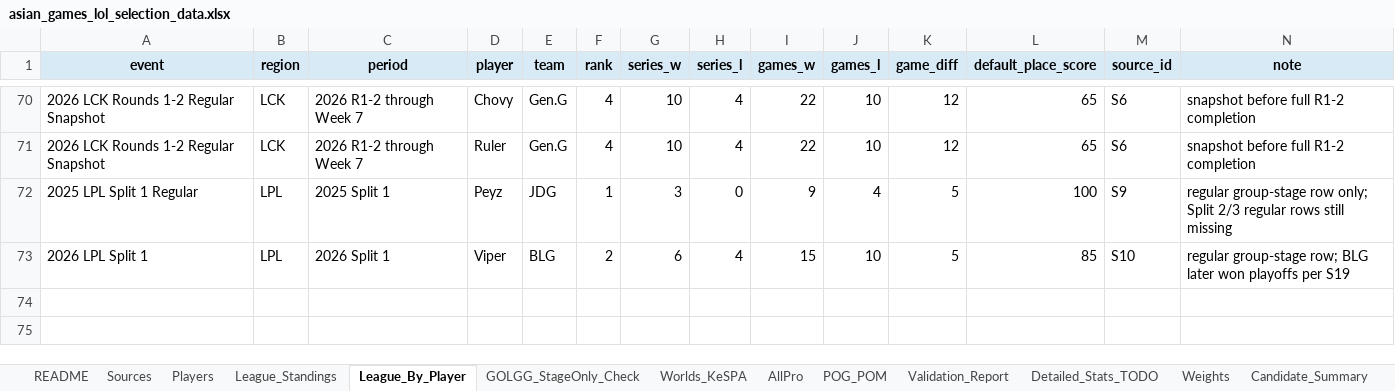
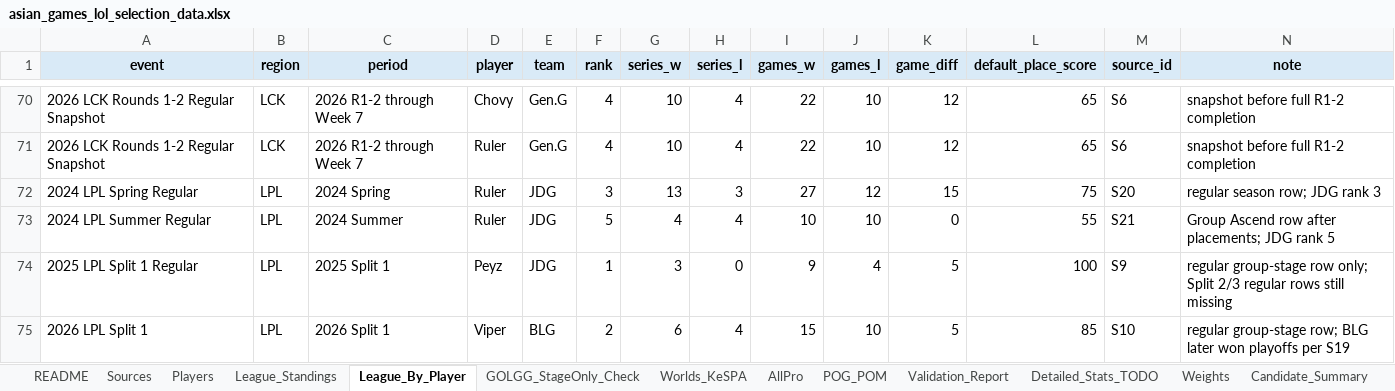
Before and after one commit to taehyeonglim/asian-games-lol-selection-dashboard, an Excel workbook: asian_games_lol_selection_data.xlsx, sheet League_By_Player, drawn as a sheet; only a part is shown, gaps mark what is left out; values as stored, in another font and other column widths than the file's, no borders; the diff names each change by its address in the sheet, - before the commit and + after, or states it on an @@ line.

Commit message:
Add Ruler to bot comparison

```diff
--- a/asian_games_lol_selection_data.xlsx (sheet League_By_Player)
+++ b/asian_games_lol_selection_data.xlsx (sheet League_By_Player)
+row 72: 2024 LPL Spring Regular | LPL | 2024 Spring | Ruler | JDG | 3 | 13 | 3 | 27 | 12 | 15 | 75 | S20 | regular season row; JDG rank 3
+row 73: 2024 LPL Summer Regular | LPL | 2024 Summer | Ruler | JDG | 5 | 4 | 4 | 10 | 10 | 0 | 55 | S21 | Group Ascend row after placements; JDG rank 5
```
Also changed, not shown: sheet League_Standings, sheet POG_POM, sheet AllPro, sheet Candidate_Summary, sheet Sources, sheet Validation_Report, 1 more sheet, 6 other files.
